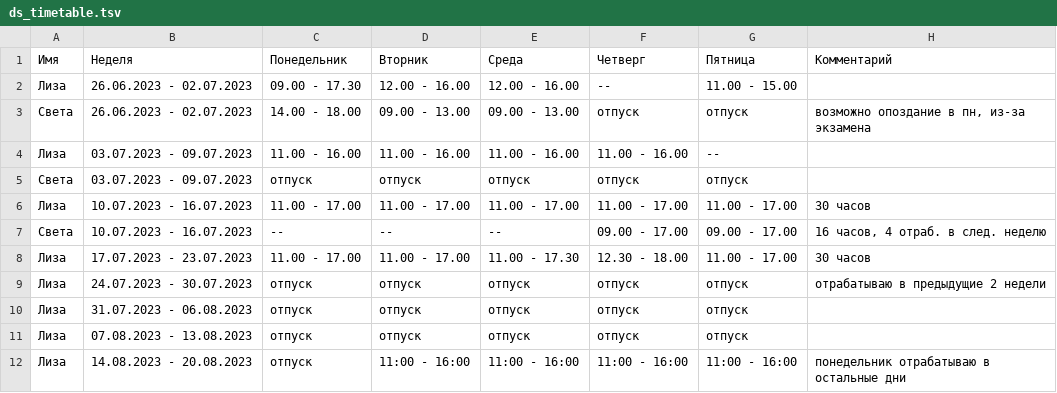
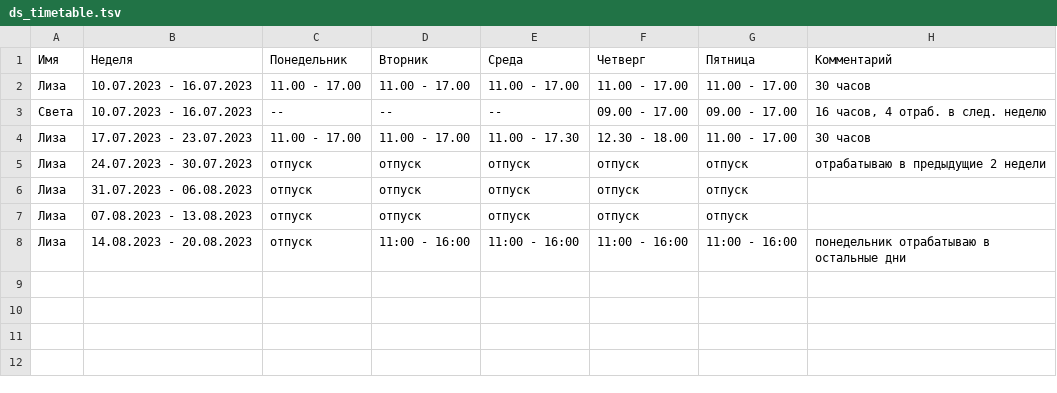
Before and after one commit to oadb-ds/timetable, a TSV file: ds_timetable.tsv, drawn as a sheet; the diff names each change by its address in the sheet, - before the commit and + after, or states it on an @@ line.

Commit message:
Update ds_timetable.tsv

```diff
--- a/ds_timetable.tsv
+++ b/ds_timetable.tsv
-row 2: Лиза | 26.06.2023 - 02.07.2023 | 09.00 - 17.30 | 12.00 - 16.00 | 12.00 - 16.00 | -- | 11.00 - 15.00
-row 3: Света | 26.06.2023 - 02.07.2023 | 14.00 - 18.00 | 09.00 - 13.00 | 09.00 - 13.00 | отпуск | отпуск | возможно опоздание в пн, из-за экзамена
-row 4: Лиза | 03.07.2023 - 09.07.2023 | 11.00 - 16.00 | 11.00 - 16.00 | 11.00 - 16.00 | 11.00 - 16.00 | --
-row 5: Света | 03.07.2023 - 09.07.2023 | отпуск | отпуск | отпуск | отпуск | отпуск
```
